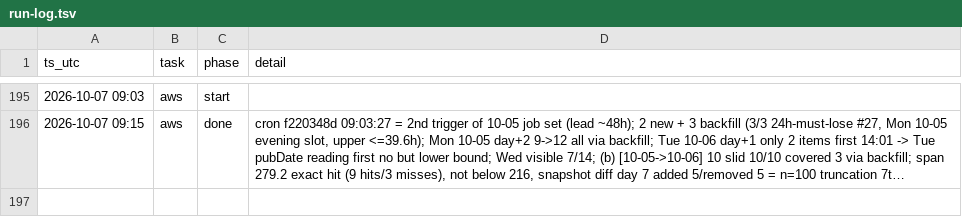
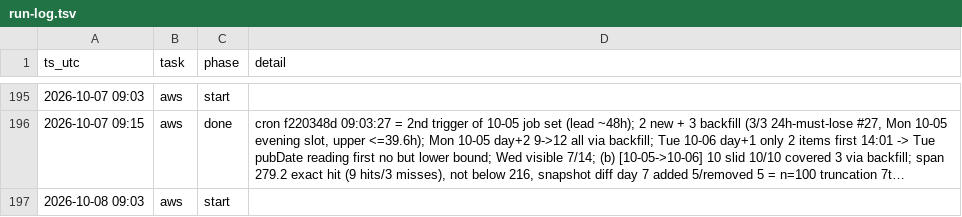
Before and after one commit to IanLiYi1996/personal-research-journal, a TSV file: ops/run-log.tsv, drawn as a sheet; only a part is shown, gaps mark what is left out; long unchanged cells end in …; the diff names each change by its address in the sheet, - before the commit and + after, or states it on an @@ line.

```diff
--- a/ops/run-log.tsv
+++ b/ops/run-log.tsv
+row 197: 2026-10-08 09:03 | aws | start
```
Also changed, not shown: aws-whats-new/window-health.tsv, 2 other files.
